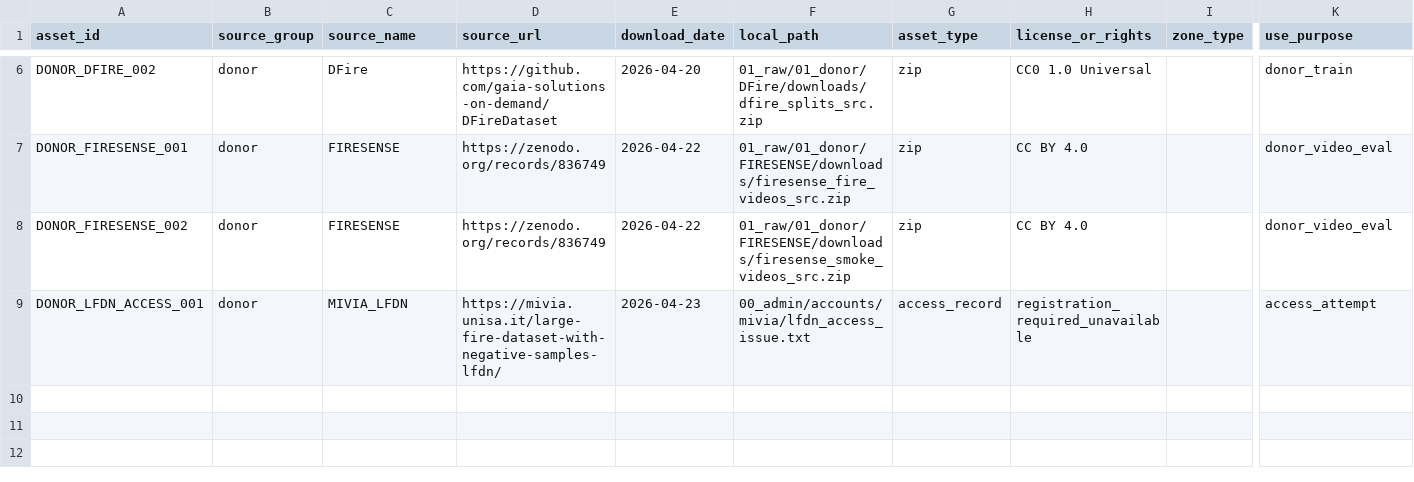
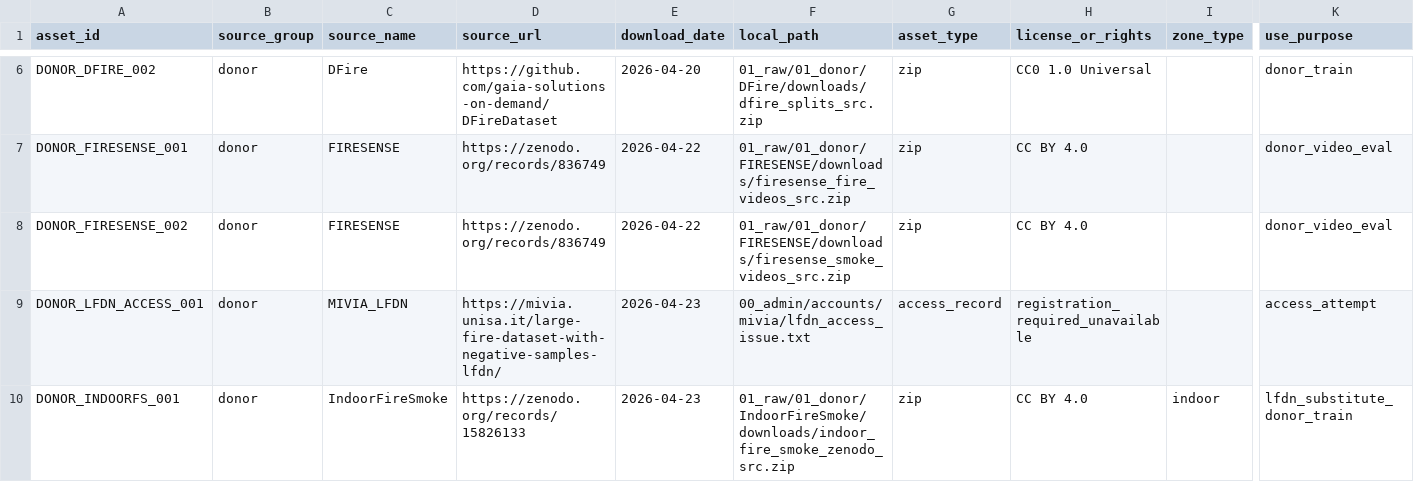
Before and after one commit to ybuser/shipdc_ai, a CSV file: 02_processed/manifests/master_manifest.csv, drawn as a sheet; only a part is shown, gaps mark what is left out; rows hold the shown columns only; the diff names each change by its address in the sheet, - before the commit and + after, or states it on an @@ line.

Commit message:
data: register Indoor Fire Smoke substitute dataset

```diff
--- a/02_processed/manifests/master_manifest.csv
+++ b/02_processed/manifests/master_manifest.csv
+row 10: DONOR_INDOORFS_001 | donor | IndoorFireSmoke | https://zenodo.org/records/15826133 | 2026-04-23 | 01_raw/01_donor/IndoorFireSmoke/downloads/indoor_fire_smoke_zenodo_src.zip | zip | CC BY 4.0 | indoor | lfdn_substitute_donor_train
```
